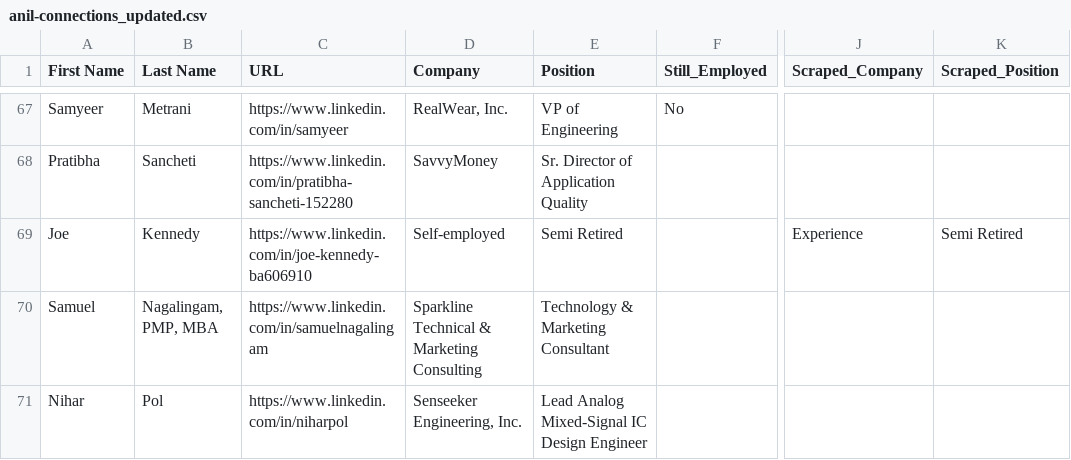
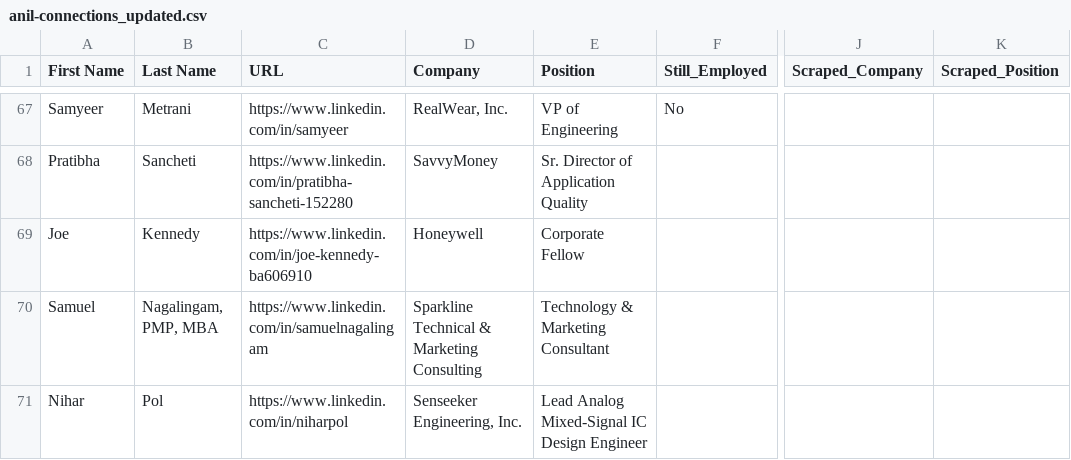
Before and after one commit to AnvayB/SearchConnections, a CSV file: updated_data/anil-connections_updated.csv, drawn as a sheet; only a part is shown, gaps mark what is left out; the diff names each change by its address in the sheet, - before the commit and + after, or states it on an @@ line.

```diff
--- a/updated_data/anil-connections_updated.csv
+++ b/updated_data/anil-connections_updated.csv
-D69 (Company): Self-employed
+D69 (Company): Honeywell
-E69 (Position): Semi Retired
+E69 (Position): Corporate Fellow
-J69 (Scraped_Company): Experience
+J69 (Scraped_Company): (empty)
-K69 (Scraped_Position): Semi Retired
+K69 (Scraped_Position): (empty)
```
Also changed, not shown: updated_data/bilwa-connections_updated.csv, 4 other files.
